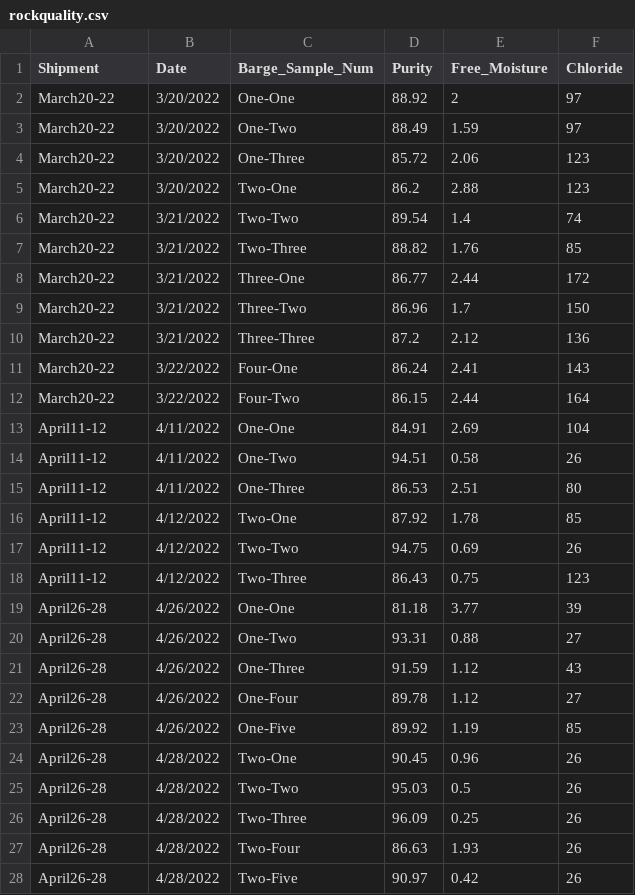
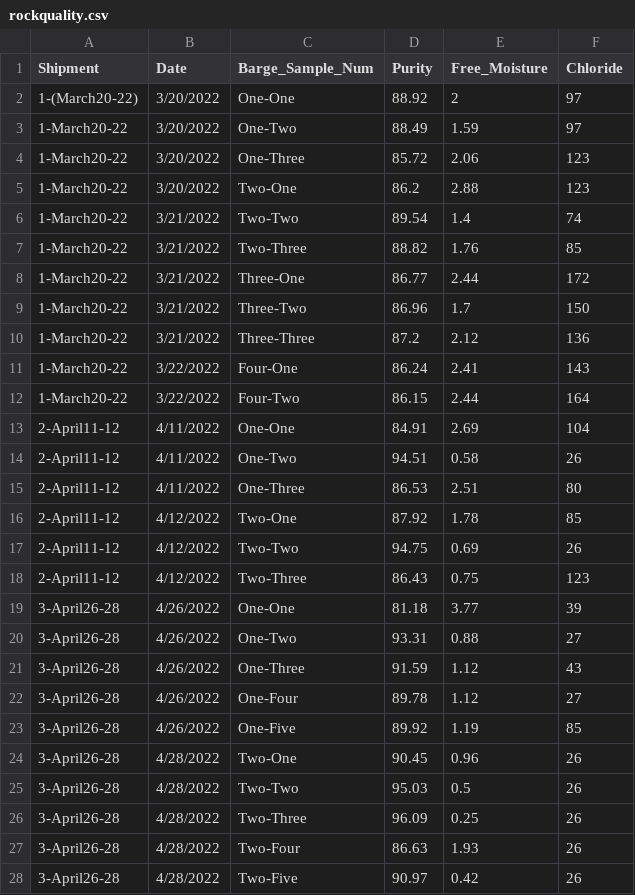
Before and after one commit to pk00787/rdata, a CSV file: rockquality.csv, drawn as a sheet; only a part is shown; the diff covers the shown part only.

Commit message:
Add files via upload

```diff
--- a/rockquality.csv
+++ b/rockquality.csv
@@ -1,28 +1,28 @@
 Shipment,Date,Barge_Sample_Num,Purity ,Free_Moisture,Chloride
-March20-22,3/20/2022,One-One,88.92,2,97
-March20-22,3/20/2022,One-Two,88.49,1.59,97
-March20-22,3/20/2022,One-Three,85.72,2.06,123
-March20-22,3/20/2022,Two-One,86.2,2.88,123
-March20-22,3/21/2022,Two-Two,89.54,1.4,74
-March20-22,3/21/2022,Two-Three,88.82,1.76,85
-March20-22,3/21/2022,Three-One,86.77,2.44,172
-March20-22,3/21/2022,Three-Two,86.96,1.7,150
-March20-22,3/21/2022,Three-Three,87.2,2.12,136
-March20-22,3/22/2022,Four-One,86.24,2.41,143
-March20-22,3/22/2022,Four-Two,86.15,2.44,164
-April11-12,4/11/2022,One-One,84.91,2.69,104
-April11-12,4/11/2022,One-Two,94.51,0.58,26
-April11-12,4/11/2022,One-Three,86.53,2.51,80
-April11-12,4/12/2022,Two-One,87.92,1.78,85
-April11-12,4/12/2022,Two-Two,94.75,0.69,26
-April11-12,4/12/2022,Two-Three,86.43,0.75,123
-April26-28,4/26/2022,One-One,81.18,3.77,39
-April26-28,4/26/2022,One-Two,93.31,0.88,27
-April26-28,4/26/2022,One-Three,91.59,1.12,43
-April26-28,4/26/2022,One-Four,89.78,1.12,27
-April26-28,4/26/2022,One-Five,89.92,1.19,85
-April26-28,4/28/2022,Two-One,90.45,0.96,26
-April26-28,4/28/2022,Two-Two,95.03,0.5,26
-April26-28,4/28/2022,Two-Three,96.09,0.25,26
-April26-28,4/28/2022,Two-Four,86.63,1.93,26
-April26-28,4/28/2022,Two-Five,90.97,0.42,26
+1-(March20-22),3/20/2022,One-One,88.92,2,97
+1-March20-22,3/20/2022,One-Two,88.49,1.59,97
+1-March20-22,3/20/2022,One-Three,85.72,2.06,123
+1-March20-22,3/20/2022,Two-One,86.2,2.88,123
+1-March20-22,3/21/2022,Two-Two,89.54,1.4,74
+1-March20-22,3/21/2022,Two-Three,88.82,1.76,85
+1-March20-22,3/21/2022,Three-One,86.77,2.44,172
+1-March20-22,3/21/2022,Three-Two,86.96,1.7,150
+1-March20-22,3/21/2022,Three-Three,87.2,2.12,136
+1-March20-22,3/22/2022,Four-One,86.24,2.41,143
+1-March20-22,3/22/2022,Four-Two,86.15,2.44,164
+2-April11-12,4/11/2022,One-One,84.91,2.69,104
+2-April11-12,4/11/2022,One-Two,94.51,0.58,26
+2-April11-12,4/11/2022,One-Three,86.53,2.51,80
+2-April11-12,4/12/2022,Two-One,87.92,1.78,85
+2-April11-12,4/12/2022,Two-Two,94.75,0.69,26
+2-April11-12,4/12/2022,Two-Three,86.43,0.75,123
+3-April26-28,4/26/2022,One-One,81.18,3.77,39
+3-April26-28,4/26/2022,One-Two,93.31,0.88,27
+3-April26-28,4/26/2022,One-Three,91.59,1.12,43
+3-April26-28,4/26/2022,One-Four,89.78,1.12,27
+3-April26-28,4/26/2022,One-Five,89.92,1.19,85
+3-April26-28,4/28/2022,Two-One,90.45,0.96,26
+3-April26-28,4/28/2022,Two-Two,95.03,0.5,26
+3-April26-28,4/28/2022,Two-Three,96.09,0.25,26
+3-April26-28,4/28/2022,Two-Four,86.63,1.93,26
+3-April26-28,4/28/2022,Two-Five,90.97,0.42,26
```
Also changed, not shown: 54 edited cells elsewhere in this file.
